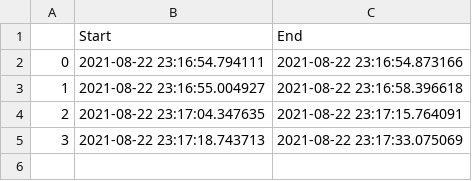
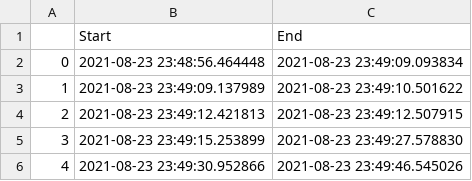
Before and after one commit to ArturasKlinga/PythonCourse, a CSV file: app6/times.csv, drawn as a sheet.

```diff
--- a/app6/times.csv
+++ b/app6/times.csv
@@ -1,5 +1,6 @@
 ,Start,End
-0,2021-08-22 23:16:54.794111,2021-08-22 23:16:54.873166
-1,2021-08-22 23:16:55.004927,2021-08-22 23:16:58.396618
-2,2021-08-22 23:17:04.347635,2021-08-22 23:17:15.764091
-3,2021-08-22 23:17:18.743713,2021-08-22 23:17:33.075069
+0,2021-08-23 23:48:56.464448,2021-08-23 23:49:09.093834
+1,2021-08-23 23:49:09.137989,2021-08-23 23:49:10.501622
+2,2021-08-23 23:49:12.421813,2021-08-23 23:49:12.507915
+3,2021-08-23 23:49:15.253899,2021-08-23 23:49:27.578830
+4,2021-08-23 23:49:30.952866,2021-08-23 23:49:46.545026
```
Also changed, not shown: 1 other file.
